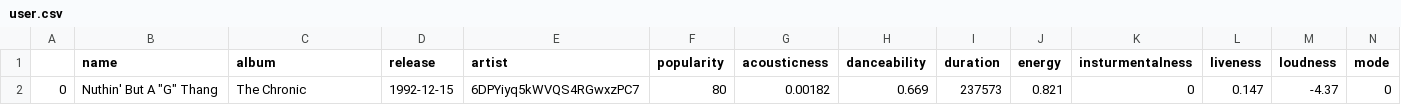
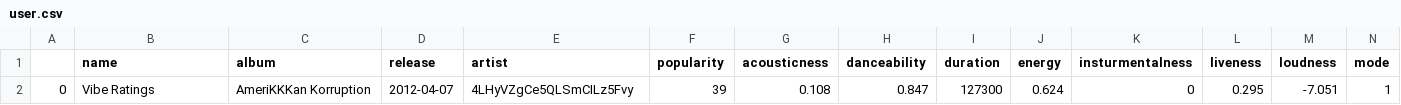
Before and after one commit to tig-github/yazify, a CSV file: backend/app/csv/user.csv, drawn as a sheet; only a part is shown; removed rows and columns are numbered as before the commit, all else as after; rows hold the shown columns only; the diff names each change by its address in the sheet, - before the commit and + after, or states it on an @@ line.

Commit message:
backend routes for chart data

```diff
--- a/backend/app/csv/user.csv
+++ b/backend/app/csv/user.csv
-row 2: 0 | Nuthin' But A "G" Thang | The Chronic | 1992-12-15 | 6DPYiyq5kWVQS4RGwxzPC7 | 80 | 0.00182 | 0.669 | 237573 | 0.821 | 0 | 0.147 | -4.37 | 0
+row 2: 0 | Vibe Ratings | AmeriKKKan Korruption | 2012-04-07 | 4LHyVZgCe5QLSmCILz5Fvy | 39 | 0.108 | 0.847 | 127300 | 0.624 | 0 | 0.295 | -7.051 | 1
```
Also changed, not shown: 11 other files.
